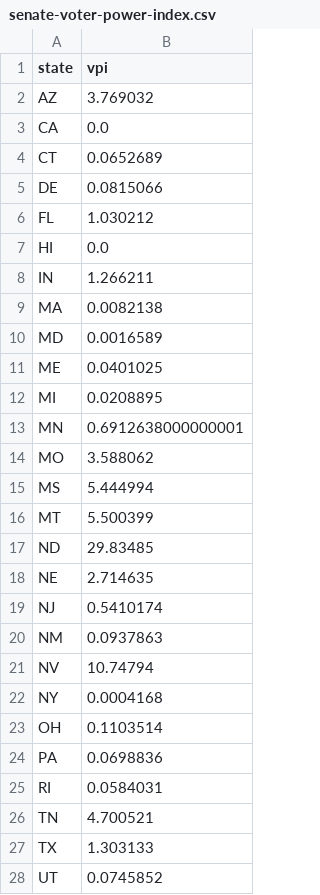
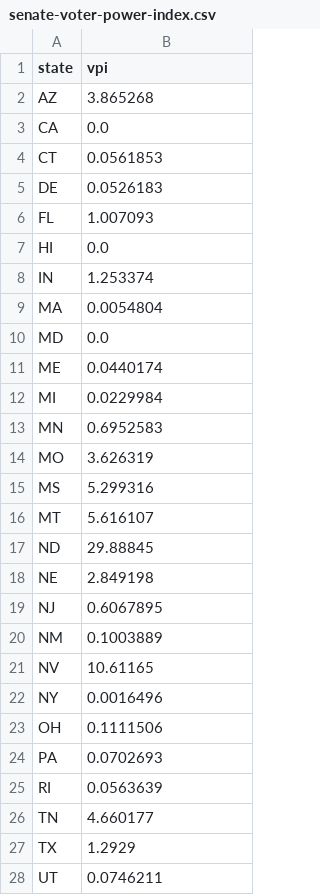
Before and after one commit to BuzzFeedNews/2018-10-midterm-demographics, a CSV file: data/fivethirtyeight/senate-voter-power-index.csv, drawn as a sheet; only a part is shown; the diff covers the shown part only.

```diff
--- a/data/fivethirtyeight/senate-voter-power-index.csv
+++ b/data/fivethirtyeight/senate-voter-power-index.csv
@@ -1,28 +1,28 @@
 state,vpi
-AZ,3.769032
+AZ,3.865268
 CA,0.0
-CT,0.0652689
-DE,0.0815066
-FL,1.030212
+CT,0.0561853
+DE,0.0526183
+FL,1.007093
 HI,0.0
-IN,1.266211
-MA,0.0082138
-MD,0.0016589
-ME,0.0401025
-MI,0.0208895
-MN,0.6912638000000001
-MO,3.588062
-MS,5.444994
-MT,5.500399
-ND,29.83485
-NE,2.714635
-NJ,0.5410174
-NM,0.0937863
-NV,10.74794
-NY,0.0004168
-OH,0.1103514
-PA,0.0698836
-RI,0.0584031
-TN,4.700521
-TX,1.303133
-UT,0.0745852
+IN,1.253374
+MA,0.0054804
+MD,0.0
+ME,0.0440174
+MI,0.0229984
+MN,0.6952583
+MO,3.626319
+MS,5.299316
+MT,5.616107
+ND,29.88845
+NE,2.849198
+NJ,0.6067895
+NM,0.1003889
+NV,10.61165
+NY,0.0016496
+OH,0.1111506
+PA,0.0702693
+RI,0.0563639
+TN,4.660177
+TX,1.2929
+UT,0.0746211
```
Also changed, not shown: 6 edited cells elsewhere in this file, data/fivethirtyeight/house_candidate_odds.csv, data/fivethirtyeight/senate_candidate_odds.csv, 4 other files.
